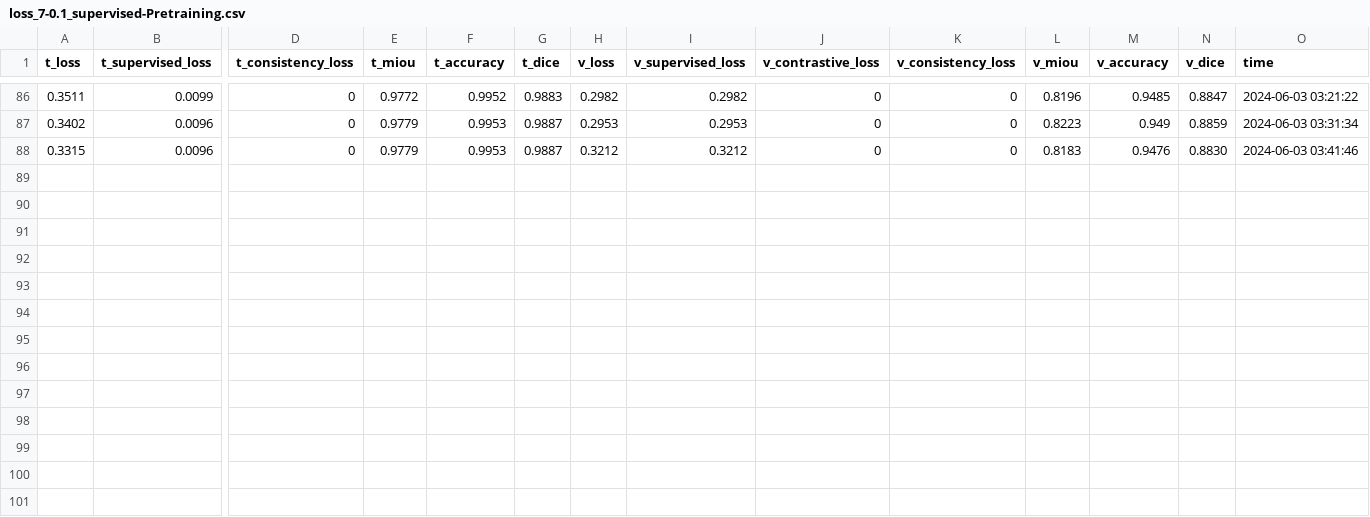
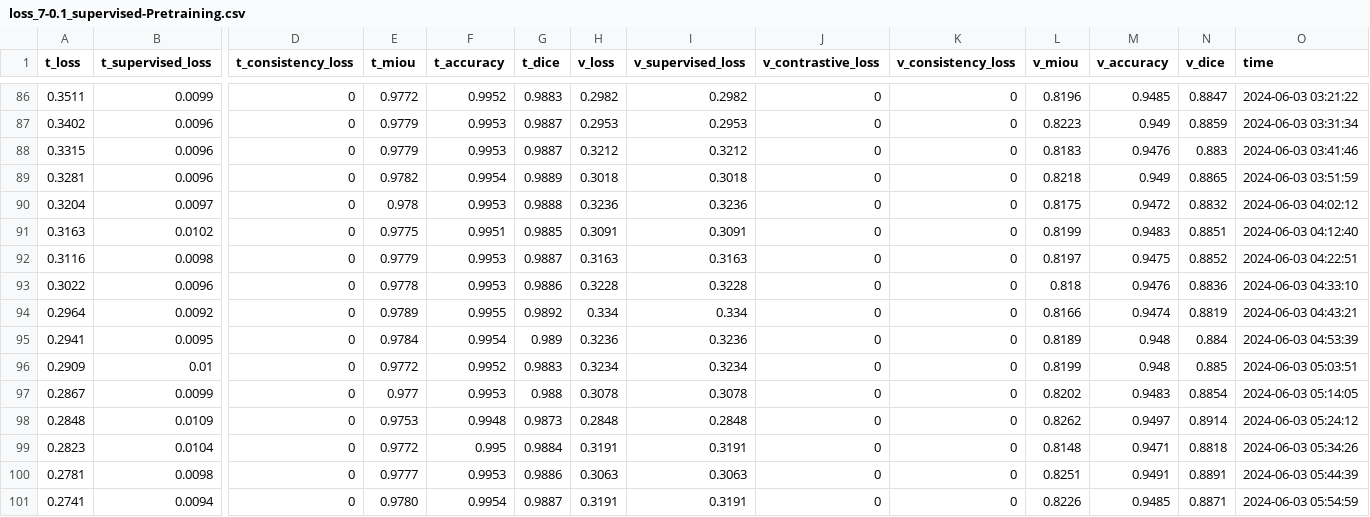
Before and after one commit to Yang-Jiaxiang/PatchCL-MedSeg-Louis, a CSV file: output/loss_7-0.1_supervised-Pretraining.csv, drawn as a sheet; only a part is shown, gaps mark what is left out; rows hold the shown columns only; the diff names each change by its address in the sheet, - before the commit and + after, or states it on an @@ line.

```diff
--- a/output/loss_7-0.1_supervised-Pretraining.csv
+++ b/output/loss_7-0.1_supervised-Pretraining.csv
-N88 (v_dice): 0.8830
+N88 (v_dice): 0.883
+row 89: 0.3281 | 0.0096 | 0 | 0.9782 | 0.9954 | 0.9889 | 0.3018 | 0.3018 | 0 | 0 | 0.8218 | 0.949 | 0.8865 | 2024-06-03 03:51:59
+row 90: 0.3204 | 0.0097 | 0 | 0.978 | 0.9953 | 0.9888 | 0.3236 | 0.3236 | 0 | 0 | 0.8175 | 0.9472 | 0.8832 | 2024-06-03 04:02:12
+row 91: 0.3163 | 0.0102 | 0 | 0.9775 | 0.9951 | 0.9885 | 0.3091 | 0.3091 | 0 | 0 | 0.8199 | 0.9483 | 0.8851 | 2024-06-03 04:12:40
+row 92: 0.3116 | 0.0098 | 0 | 0.9779 | 0.9953 | 0.9887 | 0.3163 | 0.3163 | 0 | 0 | 0.8197 | 0.9475 | 0.8852 | 2024-06-03 04:22:51
+row 93: 0.3022 | 0.0096 | 0 | 0.9778 | 0.9953 | 0.9886 | 0.3228 | 0.3228 | 0 | 0 | 0.818 | 0.9476 | 0.8836 | 2024-06-03 04:33:10
+row 94: 0.2964 | 0.0092 | 0 | 0.9789 | 0.9955 | 0.9892 | 0.334 | 0.334 | 0 | 0 | 0.8166 | 0.9474 | 0.8819 | 2024-06-03 04:43:21
+row 95: 0.2941 | 0.0095 | 0 | 0.9784 | 0.9954 | 0.989 | 0.3236 | 0.3236 | 0 | 0 | 0.8189 | 0.948 | 0.884 | 2024-06-03 04:53:39
+row 96: 0.2909 | 0.01 | 0 | 0.9772 | 0.9952 | 0.9883 | 0.3234 | 0.3234 | 0 | 0 | 0.8199 | 0.948 | 0.885 | 2024-06-03 05:03:51
+row 97: 0.2867 | 0.0099 | 0 | 0.977 | 0.9953 | 0.988 | 0.3078 | 0.3078 | 0 | 0 | 0.8202 | 0.9483 | 0.8854 | 2024-06-03 05:14:05
+row 98: 0.2848 | 0.0109 | 0 | 0.9753 | 0.9948 | 0.9873 | 0.2848 | 0.2848 | 0 | 0 | 0.8262 | 0.9497 | 0.8914 | 2024-06-03 05:24:12
+row 99: 0.2823 | 0.0104 | 0 | 0.9772 | 0.995 | 0.9884 | 0.3191 | 0.3191 | 0 | 0 | 0.8148 | 0.9471 | 0.8818 | 2024-06-03 05:34:26
+row 100: 0.2781 | 0.0098 | 0 | 0.9777 | 0.9953 | 0.9886 | 0.3063 | 0.3063 | 0 | 0 | 0.8251 | 0.9491 | 0.8891 | 2024-06-03 05:44:39
+row 101: 0.2741 | 0.0094 | 0 | 0.9780 | 0.9954 | 0.9887 | 0.3191 | 0.3191 | 0 | 0 | 0.8226 | 0.9485 | 0.8871 | 2024-06-03 05:54:59
```
Also changed, not shown: output/loss_14-0.1_SSL-reliable-st1.csv, output/loss_14-0.5_SSL-reliable-st1.csv, 13 other files.
